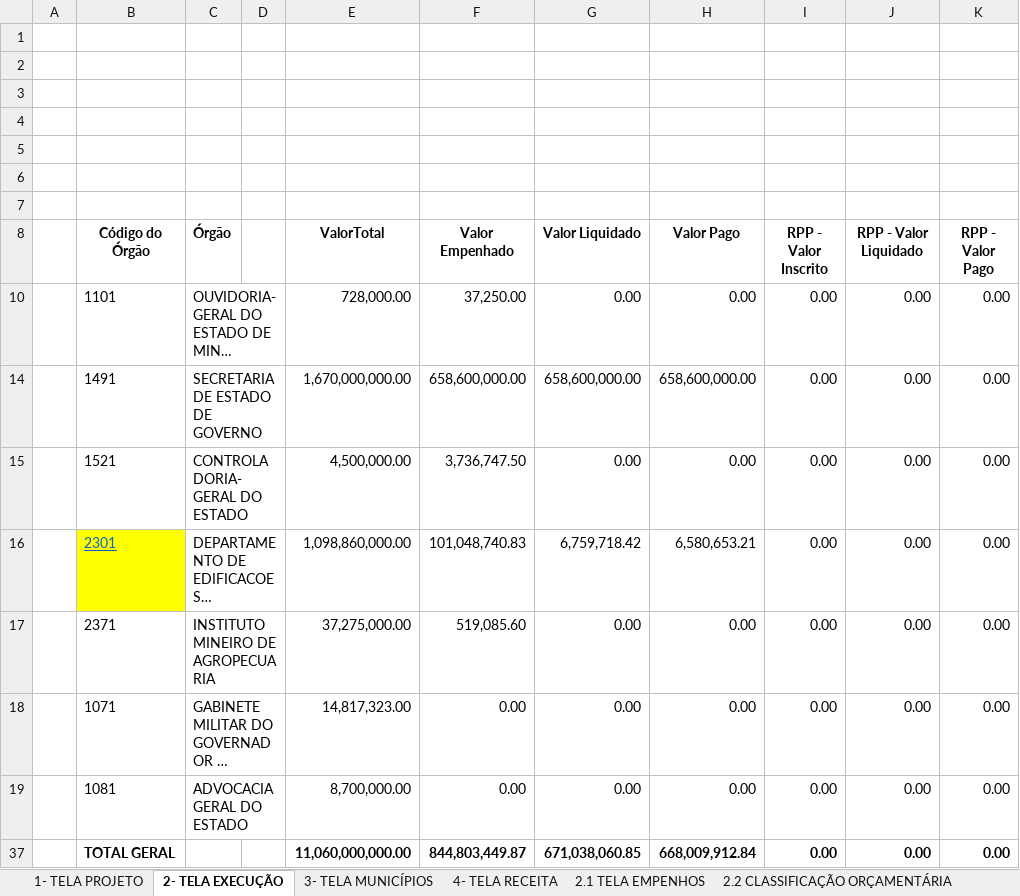
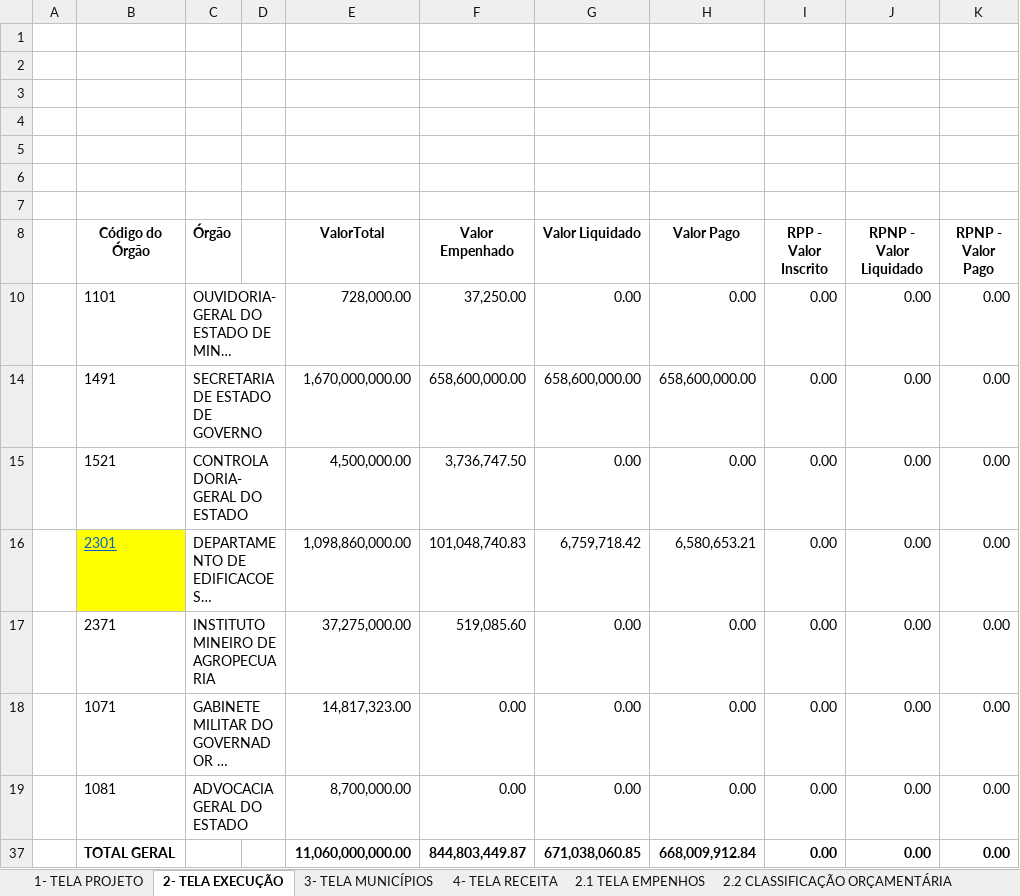
Before and after one commit to transparencia-mg/especificacoes-portal-transparencia, an Excel workbook: espec018_recursos-acordo-judicial-vale/static/template-telas-dados.xlsx, sheet 2- TELA EXECUÇÃO, drawn as a sheet; long unchanged cells end in …; values as stored, in another font and other column widths than the file's, no borders; charts and pictures not drawn; the diff names each change by its address in the sheet, - before the commit and + after, or states it on an @@ line.

```diff
--- a/espec018_recursos-acordo-judicial-vale/static/template-telas-dados.xlsx (sheet 2- TELA EXECUÇÃO)
+++ b/espec018_recursos-acordo-judicial-vale/static/template-telas-dados.xlsx (sheet 2- TELA EXECUÇÃO)
-J8: RPP - Valor Liquidado
+J8: RPNP - Valor Liquidado
-K8: RPP - Valor Pago
+K8: RPNP - Valor Pago
```
Also changed, not shown: sheet 4- TELA RECEITA, sheet 1- TELA PROJETO, sheet 3- TELA MUNICÍPIOS, formulas that keep their value, hidden cells, charts or pictures, 1 other file.
